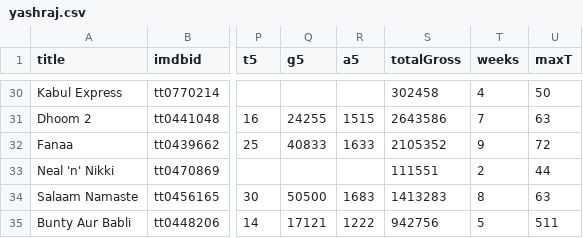
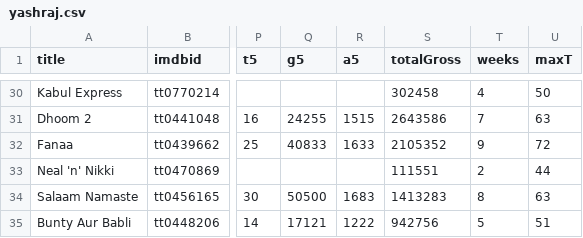
Before and after one commit to hellogreg/yashraj, a CSV file: yashraj.csv, drawn as a sheet; only a part is shown, gaps mark what is left out; the diff names each change by its address in the sheet, - before the commit and + after, or states it on an @@ line.

Commit message:
First publication-ready commit.

```diff
--- a/yashraj.csv
+++ b/yashraj.csv
-U35 (maxT): 511
+U35 (maxT): 51
```
